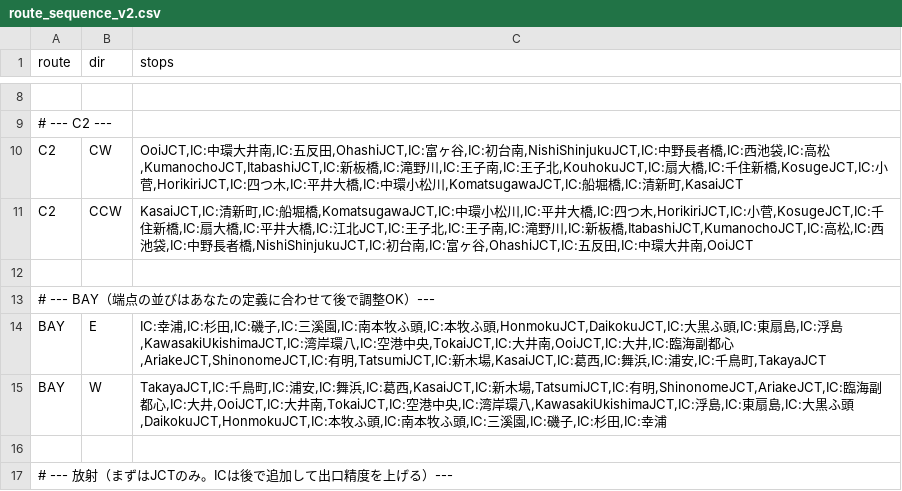
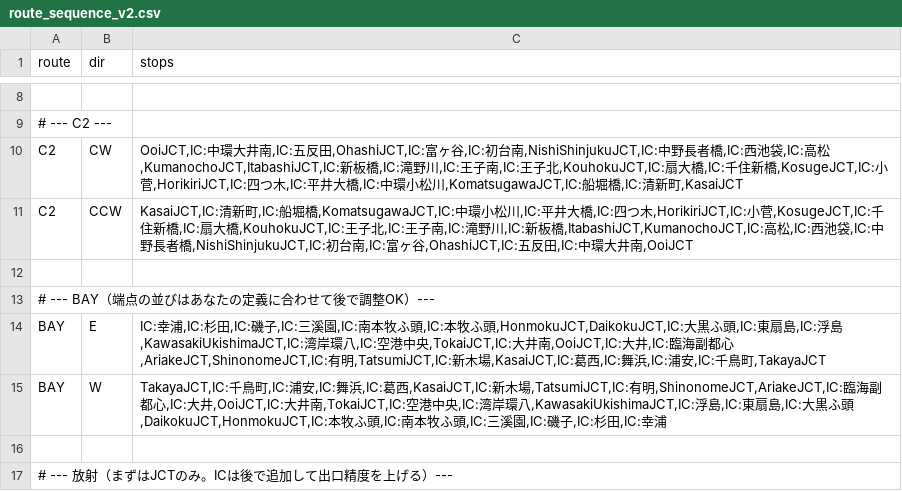
Before and after one commit to naoto96t/shutoko-app, a CSV file: public/route_sequence_v2.csv, drawn as a sheet; only a part is shown, gaps mark what is left out; the diff names each change by its address in the sheet, - before the commit and + after, or states it on an @@ line.

```diff
--- a/public/route_sequence_v2.csv
+++ b/public/route_sequence_v2.csv
-C11 (stops): …大橋,IC:平井大橋,IC:江北JCT,IC:王子…
+C11 (stops): …大橋,KouhokuJCT,IC:王子…
```
Also changed, not shown: 6 other files.
